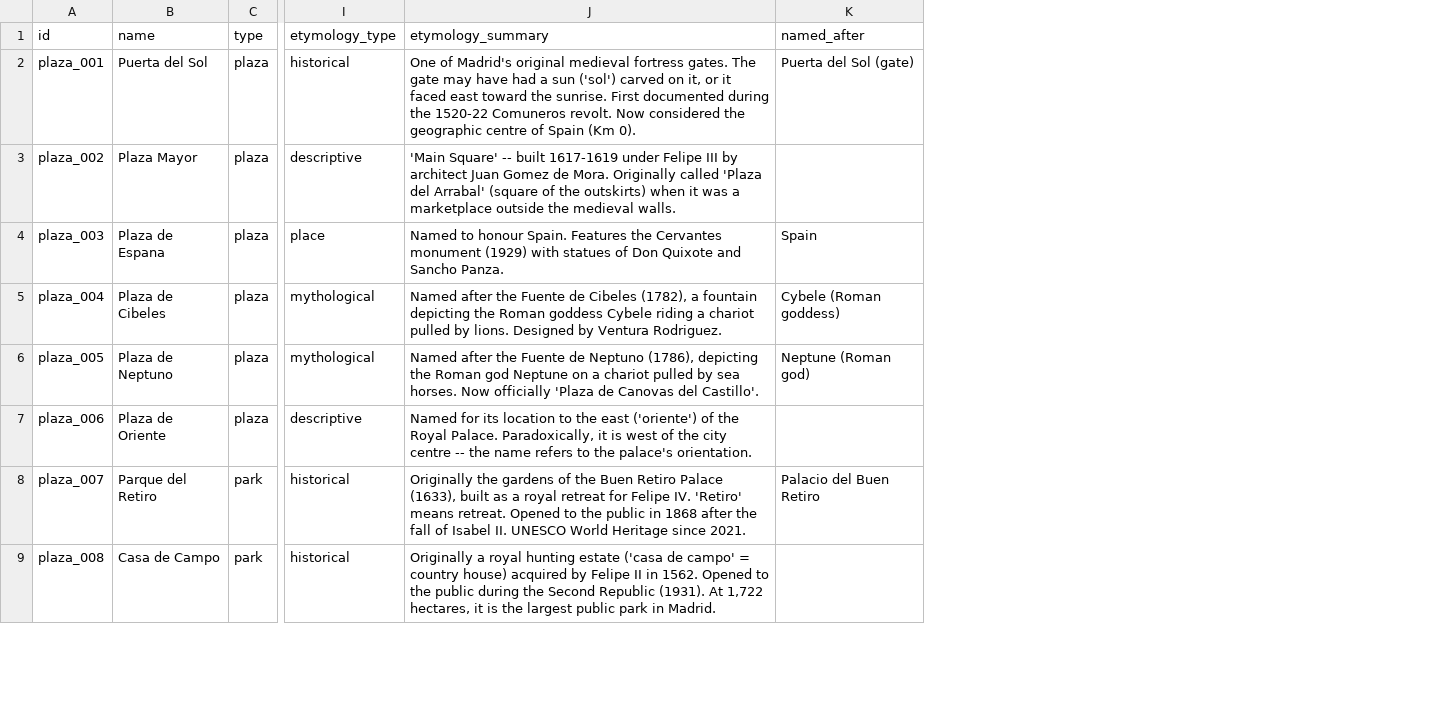
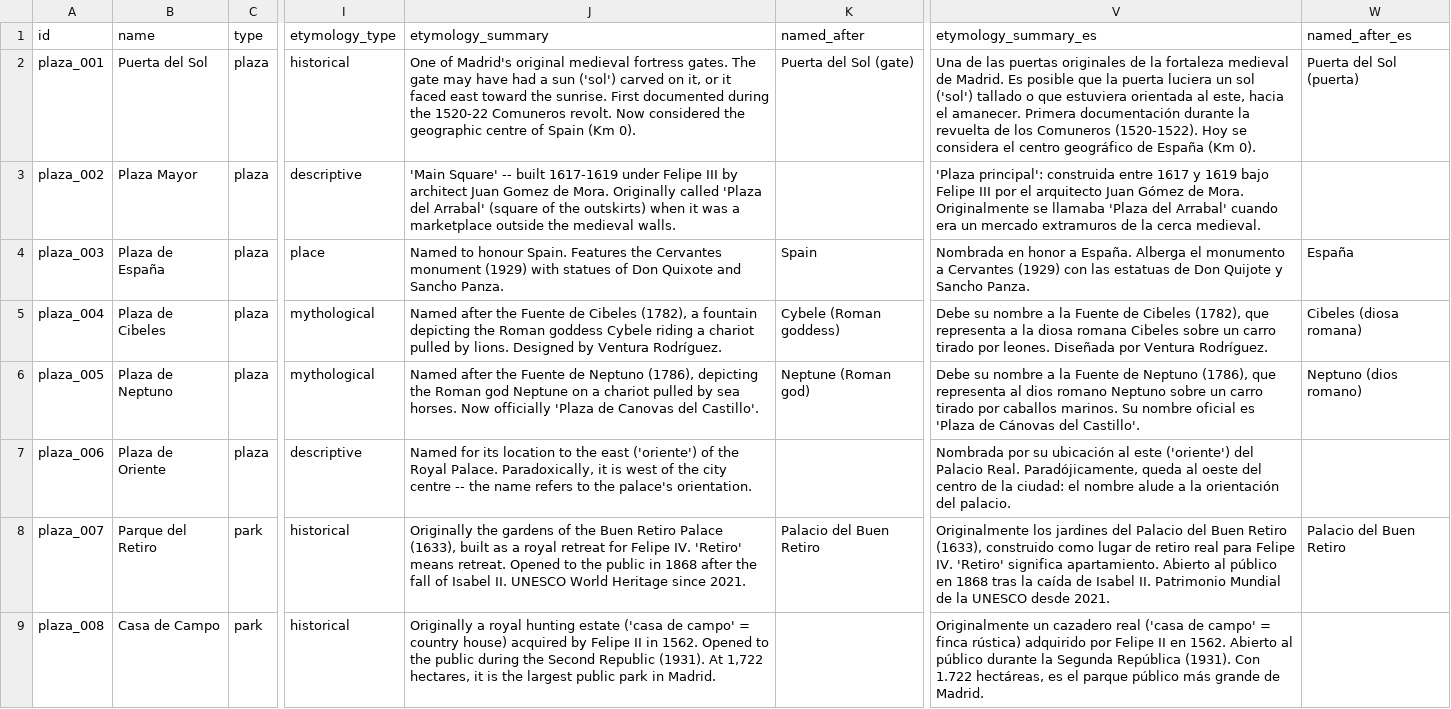
Before and after one commit to lbm364dl/toponyms-origins, a CSV file: data/madrid_plazas_parks.csv, drawn as a sheet; only a part is shown, gaps mark what is left out; the diff names each change by its address in the sheet, - before the commit and + after, or states it on an @@ line.

```diff
--- a/data/madrid_plazas_parks.csv
+++ b/data/madrid_plazas_parks.csv
+column V (etymology_summary_es), rows 2-9: Una de las puertas originales de la fortaleza medieval de Madrid. Es posible que la puerta luciera un sol ('sol') tallado o que estuviera orientada al este, hacia el amanecer. Primera documentación durante la revuelta de los Comuneros (1520-1522). Hoy se considera el centro geográfico de España (Km 0). | 'Plaza principal': construida entre 1617 y 1619 bajo Felipe III por el arquitecto Juan Gómez de Mora. Originalmente se llamaba 'Plaza del Arrabal' cuando era un mercado extramuros de la cerca medieval. | Nombrada en honor a España. Alberga el monumento a Cervantes (1929) con las estatuas de Don Quijote y Sancho Panza. | Debe su nombre a la Fuente de Cibeles (1782), que representa a la diosa romana Cibeles sobre un carro tirado por leones. Diseñada por Ventura Rodríguez. | Debe su nombre a la Fuente de Neptuno (1786), que representa al dios romano Neptuno sobre un carro tirado por caballos marinos. Su nombre oficial es 'Plaza de Cánovas del Castillo'. | Nombrada por su ubicación al este ('oriente') del Palacio Real. Paradójicamente, queda al oeste del centro de la ciudad: el nombre alude a la orientación del palacio. | Originalmente los jardines del Palacio del Buen Retiro (1633), construido como lugar de retiro real para Felipe IV. 'Retiro' significa apartamiento. Abierto al público en 1868 tras la caída de Isabel II. Patrimonio Mundial de la UNESCO desde 2021. | Originalmente un cazadero real ('casa de campo' = finca rústica) adquirido por Felipe II en 1562. Abierto al público durante la Segunda República (1931). Con 1.722 hectáreas, es el parque público más grande de Madrid.
+column W (named_after_es), rows 2-8: Puerta del Sol (puerta) |  | España | Cibeles (diosa romana) | Neptuno (dios romano) |  | Palacio del Buen Retiro
-B4 (name): Plaza de Espana
+B4 (name): Plaza de España
-J5 (etymology_summary): …by Ventura Rodriguez.
+J5 (etymology_summary): …by Ventura Rodríguez.
```
Also changed, not shown: data/madrid_neighbourhoods.csv, data/madrid_streets.csv, 4 other files.
